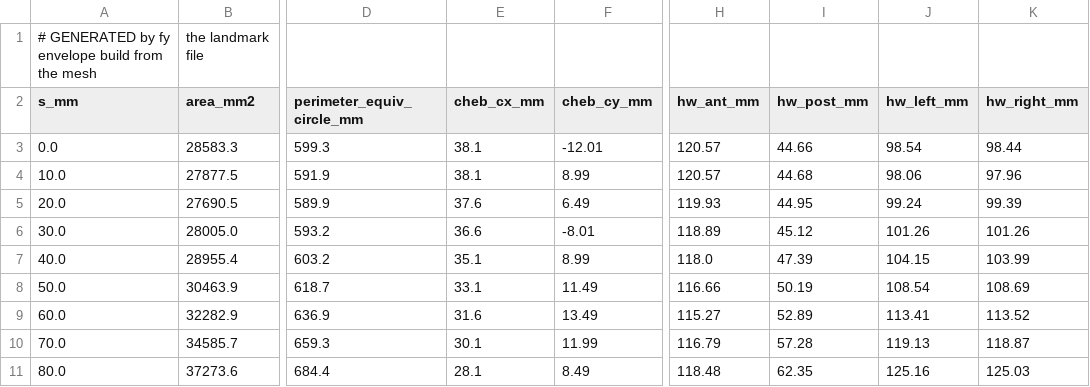
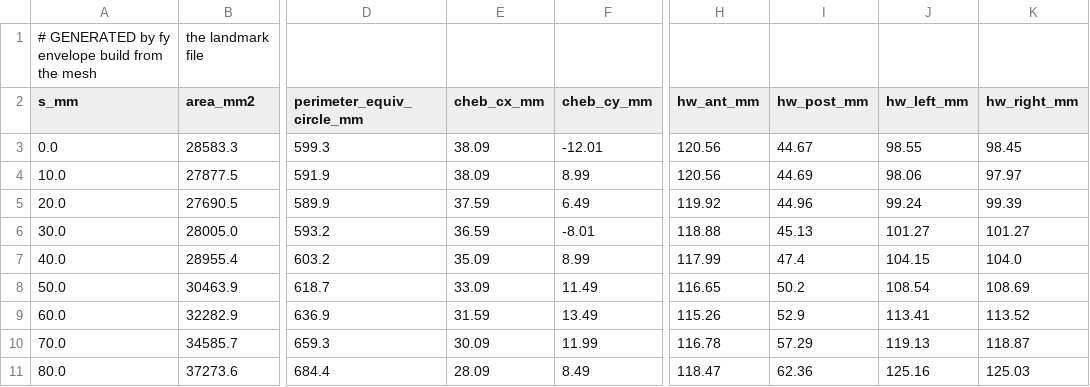
Before and after one commit to JoeCiampa3/freyja, a CSV file: data/envelope/abdomen_sections.csv, drawn as a sheet; only a part is shown, gaps mark what is left out; the diff covers the shown part only; the diff names each change by its address in the sheet, - before the commit and + after, or states it on an @@ line.

```diff
--- a/data/envelope/abdomen_sections.csv
+++ b/data/envelope/abdomen_sections.csv
-E3:E4 (cheb_cx_mm): 38.1
+E3:E4 (cheb_cx_mm): 38.09
-H3:H4 (hw_ant_mm): 120.57
+H3:H4 (hw_ant_mm): 120.56
-I3 (hw_post_mm): 44.66
+I3 (hw_post_mm): 44.67
-J3 (hw_left_mm): 98.54
+J3 (hw_left_mm): 98.55
-K3 (hw_right_mm): 98.44
+K3 (hw_right_mm): 98.45
-I4 (hw_post_mm): 44.68
+I4 (hw_post_mm): 44.69
-K4 (hw_right_mm): 97.96
+K4 (hw_right_mm): 97.97
-E5 (cheb_cx_mm): 37.6
+E5 (cheb_cx_mm): 37.59
-H5 (hw_ant_mm): 119.93
+H5 (hw_ant_mm): 119.92
-I5 (hw_post_mm): 44.95
+I5 (hw_post_mm): 44.96
-E6 (cheb_cx_mm): 36.6
+E6 (cheb_cx_mm): 36.59
-H6 (hw_ant_mm): 118.89
+H6 (hw_ant_mm): 118.88
-I6 (hw_post_mm): 45.12
+I6 (hw_post_mm): 45.13
-J6 (hw_left_mm): 101.26
+J6 (hw_left_mm): 101.27
-K6 (hw_right_mm): 101.26
+K6 (hw_right_mm): 101.27
-E7 (cheb_cx_mm): 35.1
+E7 (cheb_cx_mm): 35.09
-H7 (hw_ant_mm): 118.0
+H7 (hw_ant_mm): 117.99
-I7 (hw_post_mm): 47.39
+I7 (hw_post_mm): 47.4
-K7 (hw_right_mm): 103.99
+K7 (hw_right_mm): 104.0
-E8 (cheb_cx_mm): 33.1
+E8 (cheb_cx_mm): 33.09
-H8 (hw_ant_mm): 116.66
+H8 (hw_ant_mm): 116.65
-I8 (hw_post_mm): 50.19
+I8 (hw_post_mm): 50.2
-E9 (cheb_cx_mm): 31.6
+E9 (cheb_cx_mm): 31.59
-H9 (hw_ant_mm): 115.27
+H9 (hw_ant_mm): 115.26
-I9 (hw_post_mm): 52.89
+I9 (hw_post_mm): 52.9
-E10 (cheb_cx_mm): 30.1
+E10 (cheb_cx_mm): 30.09
-H10 (hw_ant_mm): 116.79
+H10 (hw_ant_mm): 116.78
-I10 (hw_post_mm): 57.28
+I10 (hw_post_mm): 57.29
-E11 (cheb_cx_mm): 28.1
+E11 (cheb_cx_mm): 28.09
-H11 (hw_ant_mm): 118.48
+H11 (hw_ant_mm): 118.47
-I11 (hw_post_mm): 62.35
+I11 (hw_post_mm): 62.36
```
Also changed, not shown: 16 edited cells elsewhere in this file, data/envelope/foot_R_sections.csv, data/envelope/pelvis_sections.csv, 51 other files.
